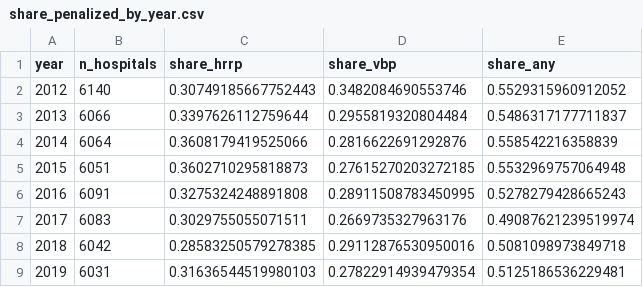
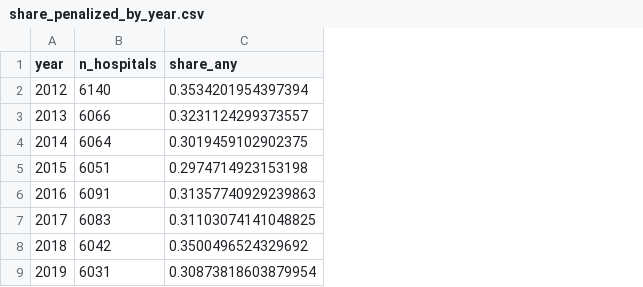
Before and after one commit to rahil24patel/hwk4, a CSV file: data/output/share_penalized_by_year.csv, drawn as a sheet; removed rows and columns are numbered as before the commit, all else as after; the diff names each change by its address in the sheet, - before the commit and + after, or states it on an @@ line.

```diff
--- a/data/output/share_penalized_by_year.csv
+++ b/data/output/share_penalized_by_year.csv
-column C (share_hrrp), rows 2-9: 0.30749185667752443 | 0.3397626112759644 | 0.3608179419525066 | 0.3602710295818873 | 0.3275324248891808 | 0.3029755055071511 | 0.28583250579278385 | 0.31636544519980103
-column D (share_vbp), rows 2-9: 0.3482084690553746 | 0.2955819320804484 | 0.2816622691292876 | 0.27615270203272185 | 0.28911508783450995 | 0.2669735327963176 | 0.29112876530950016 | 0.27822914939479354
-C2 (share_any): 0.5529315960912052
+C2 (share_any): 0.3534201954397394
-C3 (share_any): 0.5486317177711837
+C3 (share_any): 0.3231124299373557
-C4 (share_any): 0.558542216358839
+C4 (share_any): 0.3019459102902375
-C5 (share_any): 0.5532969757064948
+C5 (share_any): 0.2974714923153198
-C6 (share_any): 0.5278279428665243
+C6 (share_any): 0.31357740929239863
-C7 (share_any): 0.49087621239519974
+C7 (share_any): 0.31103074141048825
-C8 (share_any): 0.5081098973849718
+C8 (share_any): 0.3500496524329692
-C9 (share_any): 0.5125186536229481
+C9 (share_any): 0.30873818603879954
```
Also changed, not shown: 9 other files.
